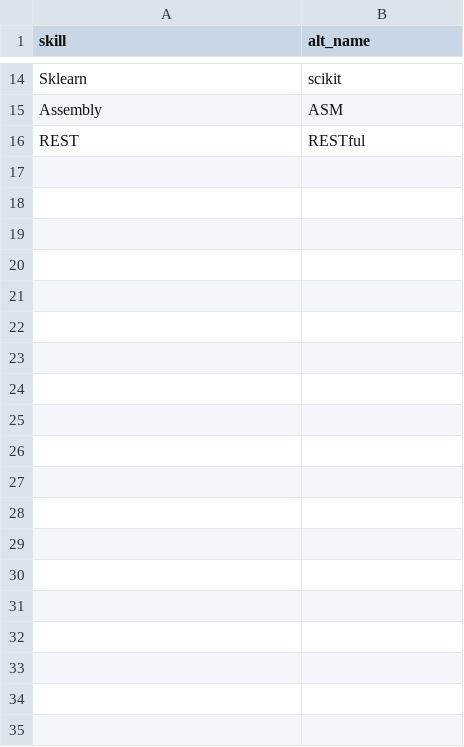
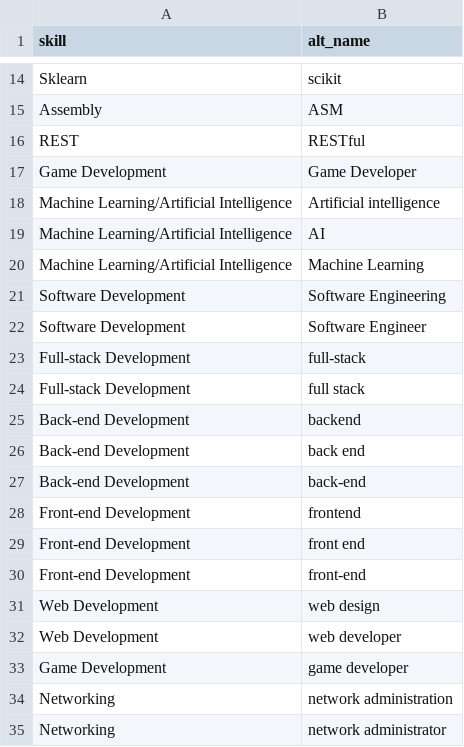
Before and after one commit to msmithp/jse-annotate, a CSV file: backend/utils/initial_data/alt_skill_data.csv, drawn as a sheet; only a part is shown, gaps mark what is left out; the diff covers the shown part only.

Commit message:
Debug backend and bulk out skills database

```diff
--- a/backend/utils/initial_data/alt_skill_data.csv
+++ b/backend/utils/initial_data/alt_skill_data.csv
@@ -16 +16,20 @@ Assembly,ASM
 REST,RESTful
+Game Development,Game Developer
+Machine Learning/Artificial Intelligence,Artificial intelligence
+Machine Learning/Artificial Intelligence,AI
+Machine Learning/Artificial Intelligence,Machine Learning
+Software Development,Software Engineering
+Software Development,Software Engineer
+Full-stack Development,full-stack
+Full-stack Development,full stack
+Back-end Development,backend
+Back-end Development,back end
+Back-end Development,back-end
+Front-end Development,frontend
+Front-end Development,front end
+Front-end Development,front-end
+Web Development,web design
+Web Development,web developer
+Game Development,game developer
+Networking,network administration
+Networking,network administrator
```
Also changed, not shown: 10 added rows elsewhere in this file, backend/utils/initial_data/skill_data.csv, 2 other files.
